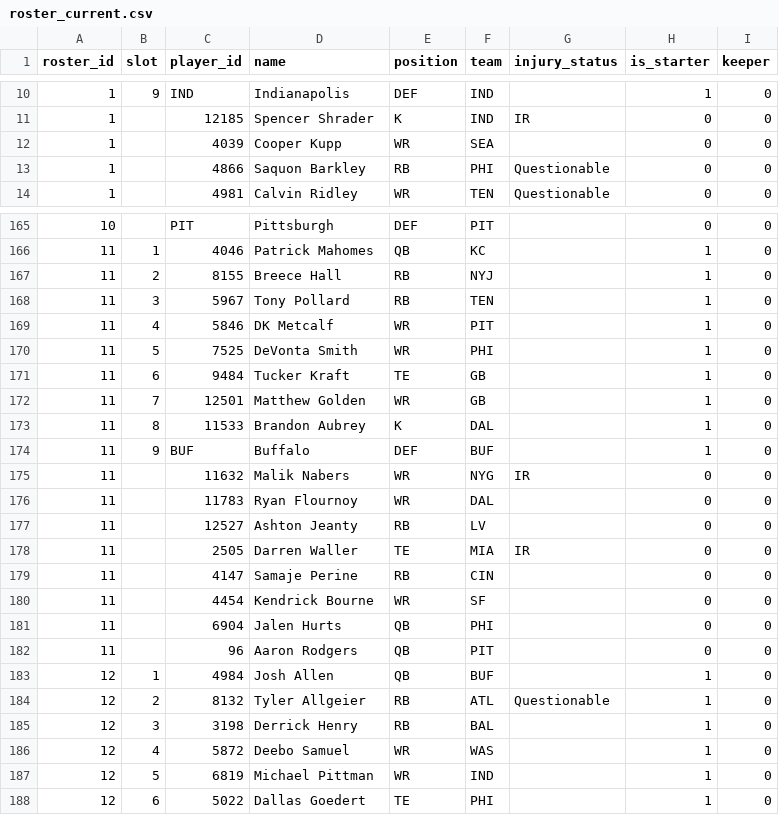
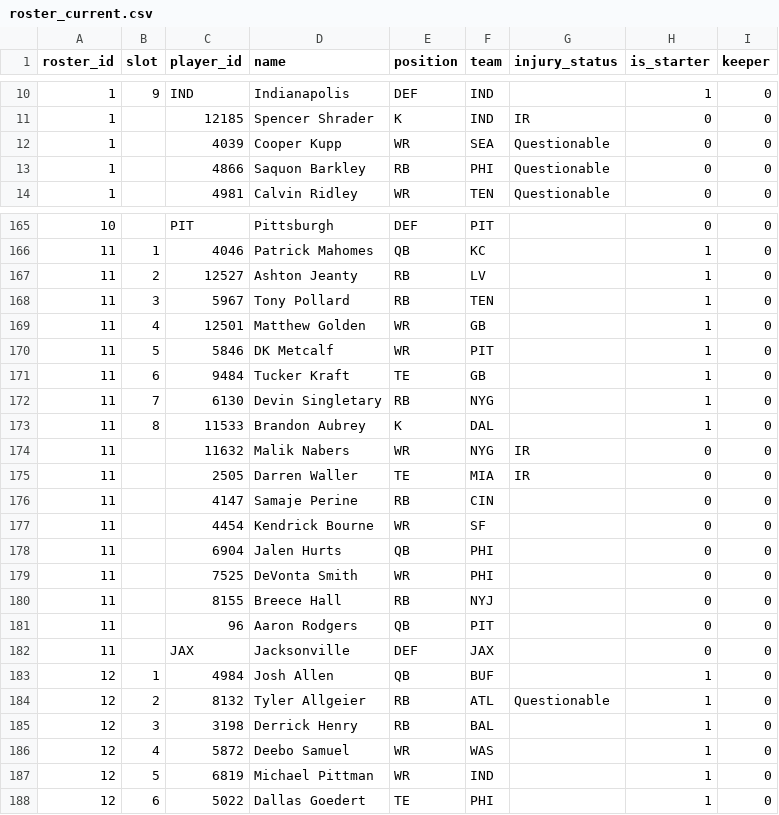
Before and after one commit to MichaelRyanJr/SleeperAgent, a CSV file: docs/league_1265837618587762688_2025/roster_current.csv, drawn as a sheet; only a part is shown, gaps mark what is left out.

```diff
--- a/docs/league_1265837618587762688_2025/roster_current.csv
+++ b/docs/league_1265837618587762688_2025/roster_current.csv
@@ -11,3 +11,3 @@ roster_id,slot,player_id,name,position,team,injury_status,is_starter,keeper
 1,,12185,Spencer Shrader,K,IND,IR,0,0
-1,,4039,Cooper Kupp,WR,SEA,,0,0
+1,,4039,Cooper Kupp,WR,SEA,Questionable,0,0
 1,,4866,Saquon Barkley,RB,PHI,Questionable,0,0
@@ -166,13 +166,10 @@ roster_id,slot,player_id,name,position,team,injury_status,is_starter,keeper
 11,1,4046,Patrick Mahomes,QB,KC,,1,0
-11,2,8155,Breece Hall,RB,NYJ,,1,0
+11,2,12527,Ashton Jeanty,RB,LV,,1,0
 11,3,5967,Tony Pollard,RB,TEN,,1,0
-11,4,5846,DK Metcalf,WR,PIT,,1,0
-11,5,7525,DeVonta Smith,WR,PHI,,1,0
+11,4,12501,Matthew Golden,WR,GB,,1,0
+11,5,5846,DK Metcalf,WR,PIT,,1,0
 11,6,9484,Tucker Kraft,TE,GB,,1,0
-11,7,12501,Matthew Golden,WR,GB,,1,0
+11,7,6130,Devin Singletary,RB,NYG,,1,0
 11,8,11533,Brandon Aubrey,K,DAL,,1,0
-11,9,BUF,Buffalo,DEF,BUF,,1,0
 11,,11632,Malik Nabers,WR,NYG,IR,0,0
-11,,11783,Ryan Flournoy,WR,DAL,,0,0
-11,,12527,Ashton Jeanty,RB,LV,,0,0
 11,,2505,Darren Waller,TE,MIA,IR,0,0
@@ -181,3 +178,6 @@ roster_id,slot,player_id,name,position,team,injury_status,is_starter,keeper
 11,,6904,Jalen Hurts,QB,PHI,,0,0
+11,,7525,DeVonta Smith,WR,PHI,,0,0
+11,,8155,Breece Hall,RB,NYJ,,0,0
 11,,96,Aaron Rodgers,QB,PIT,,0,0
+11,,JAX,Jacksonville,DEF,JAX,,0,0
 12,1,4984,Josh Allen,QB,BUF,,1,0
```
Also changed, not shown: docs/league_1181689020258160640_2025/roster_current.csv, 49 other files.
